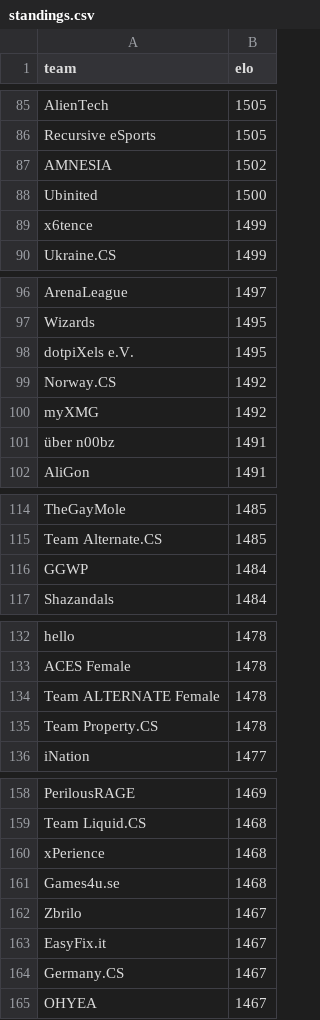
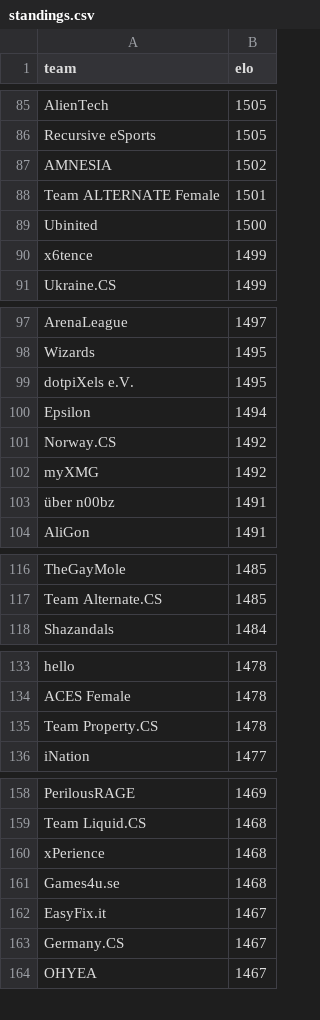
Before and after one commit to kenany/csgo-elo, a CSV file: standings.csv, drawn as a sheet; only a part is shown, gaps mark what is left out; the diff covers the shown part only.

```diff
--- a/standings.csv
+++ b/standings.csv
@@ -87,2 +87,3 @@ Recursive eSports,1505
 AMNESIA,1502
+Team ALTERNATE Female,1501
 Ubinited,1500
@@ -98,2 +99,3 @@ Wizards,1495
 dotpiXels e.V.,1495
+Epsilon,1494
 Norway.CS,1492
@@ -115,3 +117,2 @@ TheGayMole,1485
 Team Alternate.CS,1485
-GGWP,1484
 Shazandals,1484
@@ -133,3 +134,2 @@ hello,1478
 ACES Female,1478
-Team ALTERNATE Female,1478
 Team Property.CS,1478
@@ -161,3 +161,2 @@ xPerience,1468
 Games4u.se,1468
-Zbrilo,1467
 EasyFix.it,1467
```
Also changed, not shown: 12 added rows and 10 removed rows elsewhere in this file.
